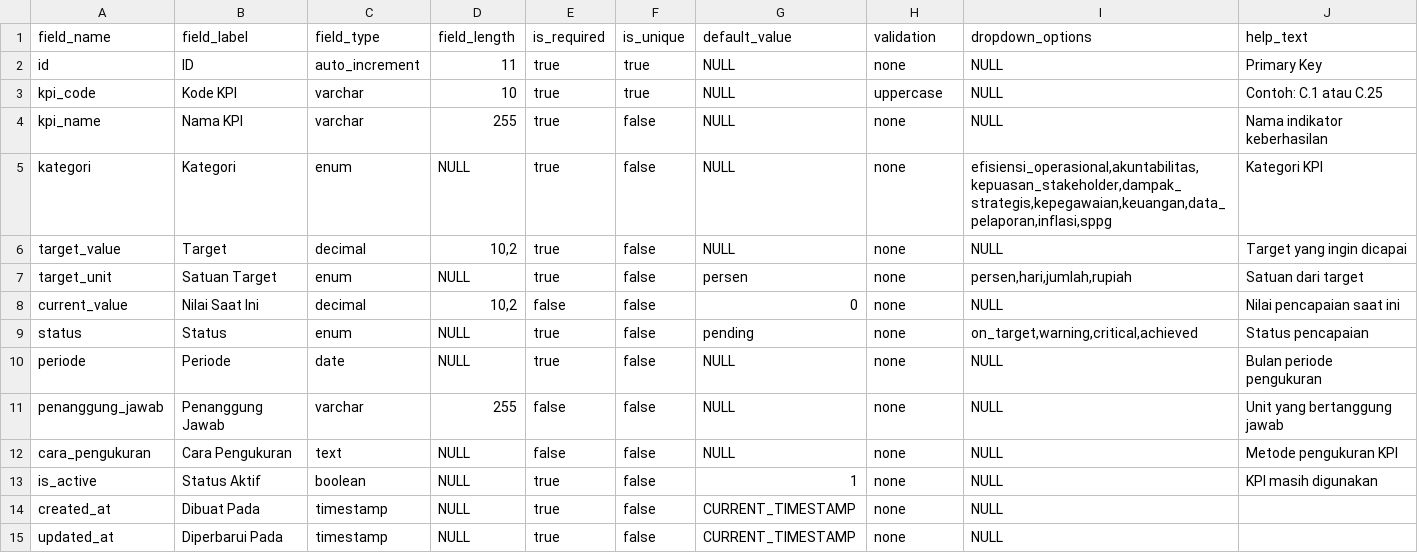
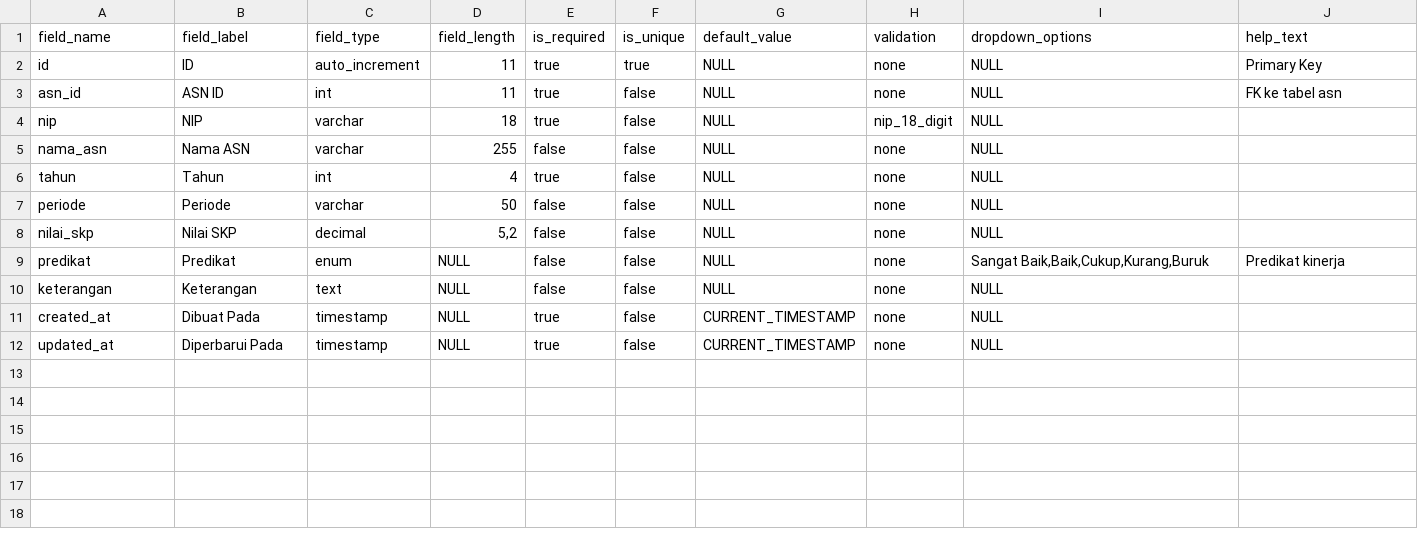
Before and after one commit to fahmialhabsi/sigap-malut, a CSV file: master-data/FIELDS/FIELDS_M008.csv, drawn as a sheet.

Commit message:
chore: add/update field definitions FIELDS_M001..M009 and add generator scripts

```diff
--- a/master-data/FIELDS/FIELDS_M008.csv
+++ b/master-data/FIELDS/FIELDS_M008.csv
@@ -2,13 +2,10 @@ field_name,field_label,field_type,field_length,is_required,is_unique,default_val
 id,ID,auto_increment,11,true,true,NULL,none,NULL,Primary Key
-kpi_code,Kode KPI,varchar,10,true,true,NULL,uppercase,NULL,Contoh: C.1 atau C.25
-kpi_name,Nama KPI,varchar,255,true,false,NULL,none,NULL,Nama indikator keberhasilan
-kategori,Kategori,enum,NULL,true,false,NULL,none,"efisiensi_operasional,akuntabilitas,kepuasan_stakeholder,dampak_strategis,kepegawaian,keuangan,data_pelaporan,inflasi,sppg",Kategori KPI
-target_value,Target,decimal,"10,2",true,false,NULL,none,NULL,Target yang ingin dicapai
-target_unit,Satuan Target,enum,NULL,true,false,persen,none,"persen,hari,jumlah,rupiah",Satuan dari target
-current_value,Nilai Saat Ini,decimal,"10,2",false,false,0,none,NULL,Nilai pencapaian saat ini
-status,Status,enum,NULL,true,false,pending,none,"on_target,warning,critical,achieved",Status pencapaian
-periode,Periode,date,NULL,true,false,NULL,none,NULL,Bulan periode pengukuran
-penanggung_jawab,Penanggung Jawab,varchar,255,false,false,NULL,none,NULL,Unit yang bertanggung jawab
-cara_pengukuran,Cara Pengukuran,text,NULL,false,false,NULL,none,NULL,Metode pengukuran KPI
-is_active,Status Aktif,boolean,NULL,true,false,1,none,NULL,KPI masih digunakan
+asn_id,ASN ID,int,11,true,false,NULL,none,NULL,FK ke tabel asn
+nip,NIP,varchar,18,true,false,NULL,nip_18_digit,NULL,
+nama_asn,Nama ASN,varchar,255,false,false,NULL,none,NULL,
+tahun,Tahun,int,4,true,false,NULL,none,NULL,
+periode,Periode,varchar,50,false,false,NULL,none,NULL,
+nilai_skp,Nilai SKP,decimal,"5,2",false,false,NULL,none,NULL,
+predikat,Predikat,enum,NULL,false,false,NULL,none,"Sangat Baik,Baik,Cukup,Kurang,Buruk",Predikat kinerja
+keterangan,Keterangan,text,NULL,false,false,NULL,none,NULL,
 created_at,Dibuat Pada,timestamp,NULL,true,false,CURRENT_TIMESTAMP,none,NULL,
```
Also changed, not shown: master-data/FIELDS/FIELDS_M002.csv, master-data/FIELDS/FIELDS_M003.csv, 8 other files.
